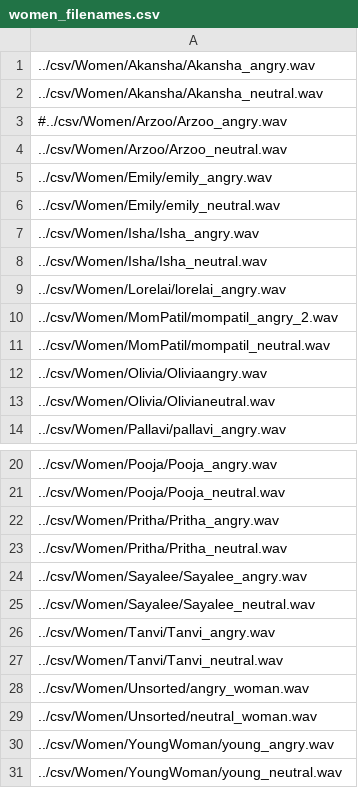
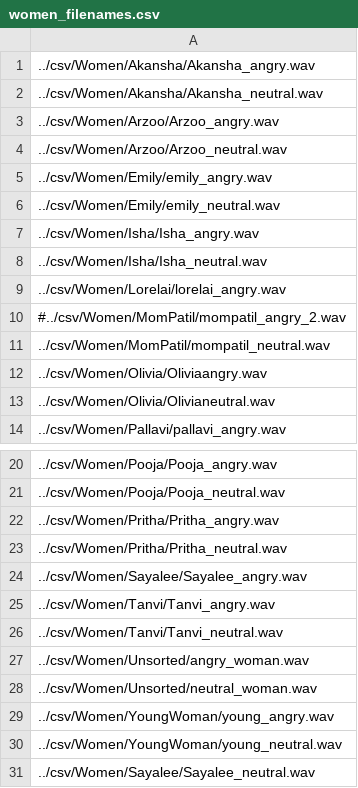
Before and after one commit to dipack95/python_prosodizer, a CSV file: Docs/filenames/women_filenames.csv, drawn as a sheet; only a part is shown, gaps mark what is left out.

```diff
--- a/Docs/filenames/women_filenames.csv
+++ b/Docs/filenames/women_filenames.csv
@@ -2,3 +2,3 @@
 ../csv/Women/Akansha/Akansha_neutral.wav
-#../csv/Women/Arzoo/Arzoo_angry.wav
+../csv/Women/Arzoo/Arzoo_angry.wav
 ../csv/Women/Arzoo/Arzoo_neutral.wav
@@ -9,3 +9,3 @@
 ../csv/Women/Lorelai/lorelai_angry.wav
-../csv/Women/MomPatil/mompatil_angry_2.wav
+#../csv/Women/MomPatil/mompatil_angry_2.wav
 ../csv/Women/MomPatil/mompatil_neutral.wav
@@ -24,3 +24,2 @@
 ../csv/Women/Sayalee/Sayalee_angry.wav
-../csv/Women/Sayalee/Sayalee_neutral.wav
 ../csv/Women/Tanvi/Tanvi_angry.wav
@@ -31 +30,2 @@
 ../csv/Women/YoungWoman/young_neutral.wav
+../csv/Women/Sayalee/Sayalee_neutral.wav
```
Also changed, not shown: Docs/filenames/men_filenames.csv, 7 other files.
